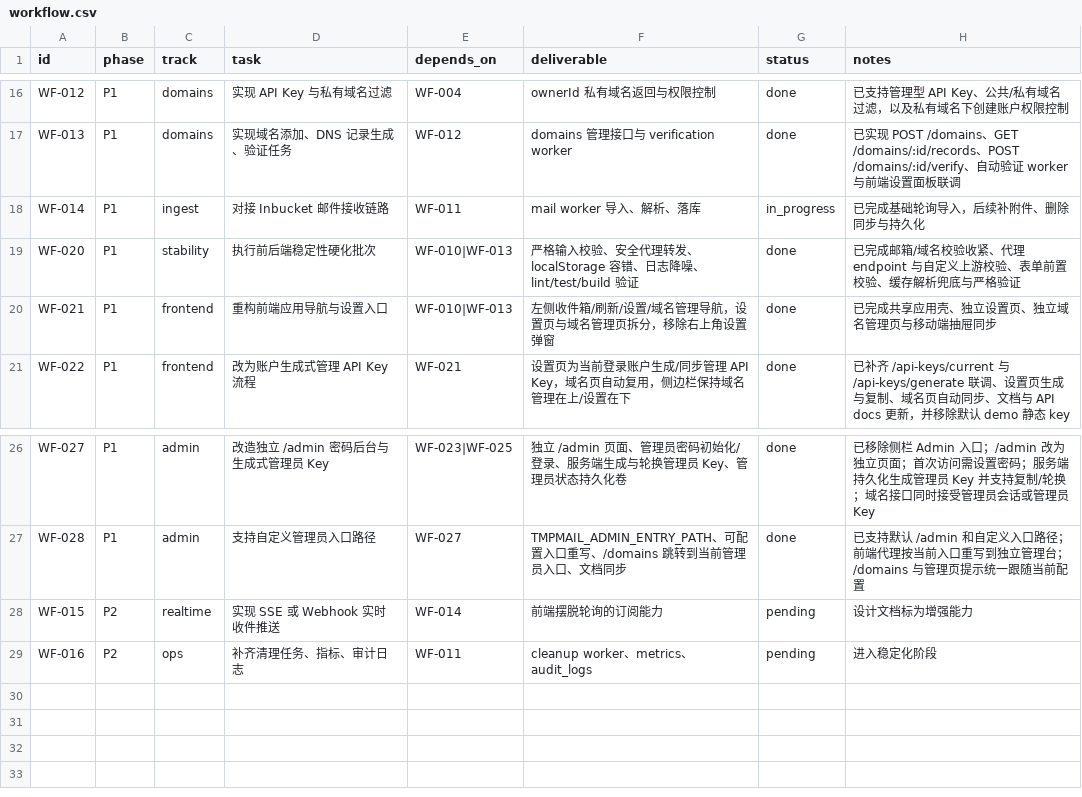
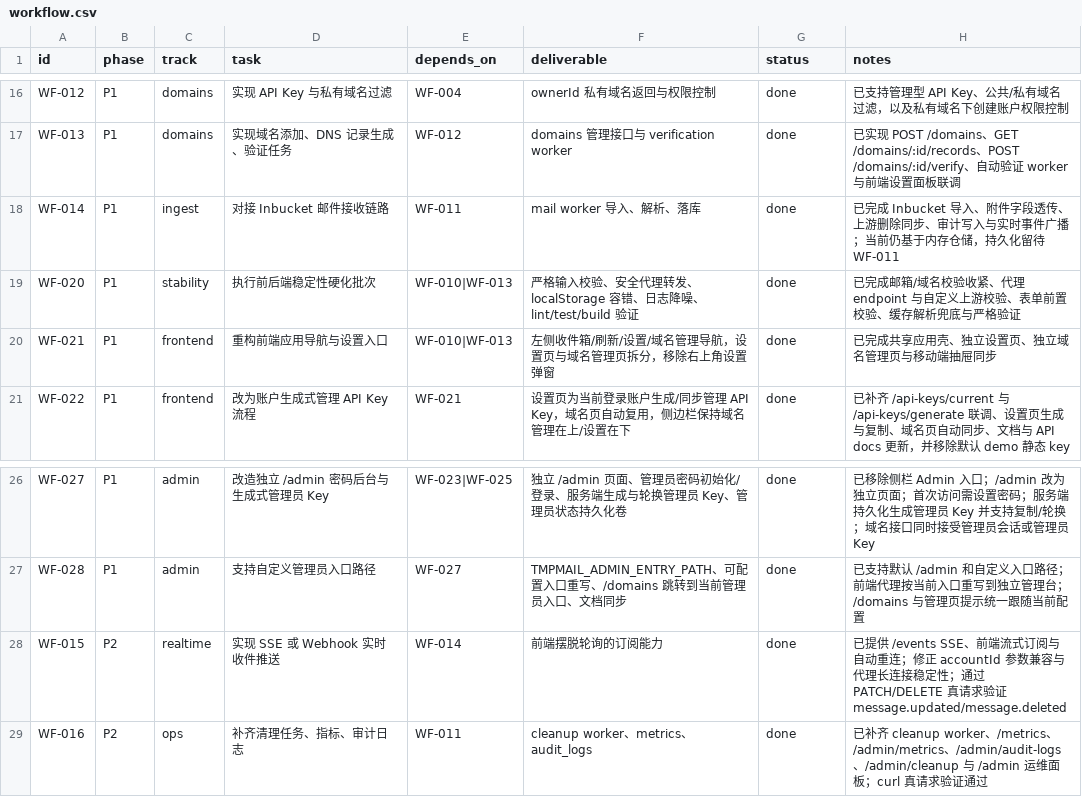
Before and after one commit to Ign1x/tmpmail, a CSV file: workflow.csv, drawn as a sheet; only a part is shown, gaps mark what is left out.

```diff
--- a/workflow.csv
+++ b/workflow.csv
@@ -17,3 +17,3 @@ WF-012,P1,domains,实现 API Key 与私有域名过滤,WF-004,"ownerId 私有域
 WF-013,P1,domains,实现域名添加、DNS 记录生成、验证任务,WF-012,"domains 管理接口与 verification worker",done,"已实现 POST /domains、GET /domains/:id/records、POST /domains/:id/verify、自动验证 worker 与前端设置面板联调"
-WF-014,P1,ingest,对接 Inbucket 邮件接收链路,WF-011,"mail worker 导入、解析、落库",in_progress,"已完成基础轮询导入，后续补附件、删除同步与持久化"
+WF-014,P1,ingest,对接 Inbucket 邮件接收链路,WF-011,"mail worker 导入、解析、落库",done,"已完成 Inbucket 导入、附件字段透传、上游删除同步、审计写入与实时事件广播；当前仍基于内存仓储，持久化留待 WF-011"
 WF-020,P1,stability,执行前后端稳定性硬化批次,WF-010|WF-013,"严格输入校验、安全代理转发、localStorage 容错、日志降噪、lint/test/build 验证",done,"已完成邮箱/域名校验收紧、代理 endpoint 与自定义上游校验、表单前置校验、缓存解析兜底与严格验证"
@@ -27,3 +27,3 @@ WF-027,P1,admin,改造独立 /admin 密码后台与生成式管理员 Key,WF-023
 WF-028,P1,admin,支持自定义管理员入口路径,WF-027,"TMPMAIL_ADMIN_ENTRY_PATH、可配置入口重写、/domains 跳转到当前管理员入口、文档同步",done,"已支持默认 /admin 和自定义入口路径；前端代理按当前入口重写到独立管理台；/domains 与管理页提示统一跟随当前配置"
-WF-015,P2,realtime,实现 SSE 或 Webhook 实时收件推送,WF-014,"前端摆脱轮询的订阅能力",pending,"设计文档标为增强能力"
-WF-016,P2,ops,补齐清理任务、指标、审计日志,WF-011,"cleanup worker、metrics、audit_logs",pending,"进入稳定化阶段"
+WF-015,P2,realtime,实现 SSE 或 Webhook 实时收件推送,WF-014,"前端摆脱轮询的订阅能力",done,"已提供 /events SSE、前端流式订阅与自动重连；修正 accountId 参数兼容与代理长连接稳定性；通过 PATCH/DELETE 真请求验证 message.updated/message.deleted"
+WF-016,P2,ops,补齐清理任务、指标、审计日志,WF-011,"cleanup worker、metrics、audit_logs",done,"已补齐 cleanup worker、/metrics、/admin/metrics、/admin/audit-logs、/admin/cleanup 与 /admin 运维面板；curl 真请求验证通过"
```
Also changed, not shown: 27 other files.
